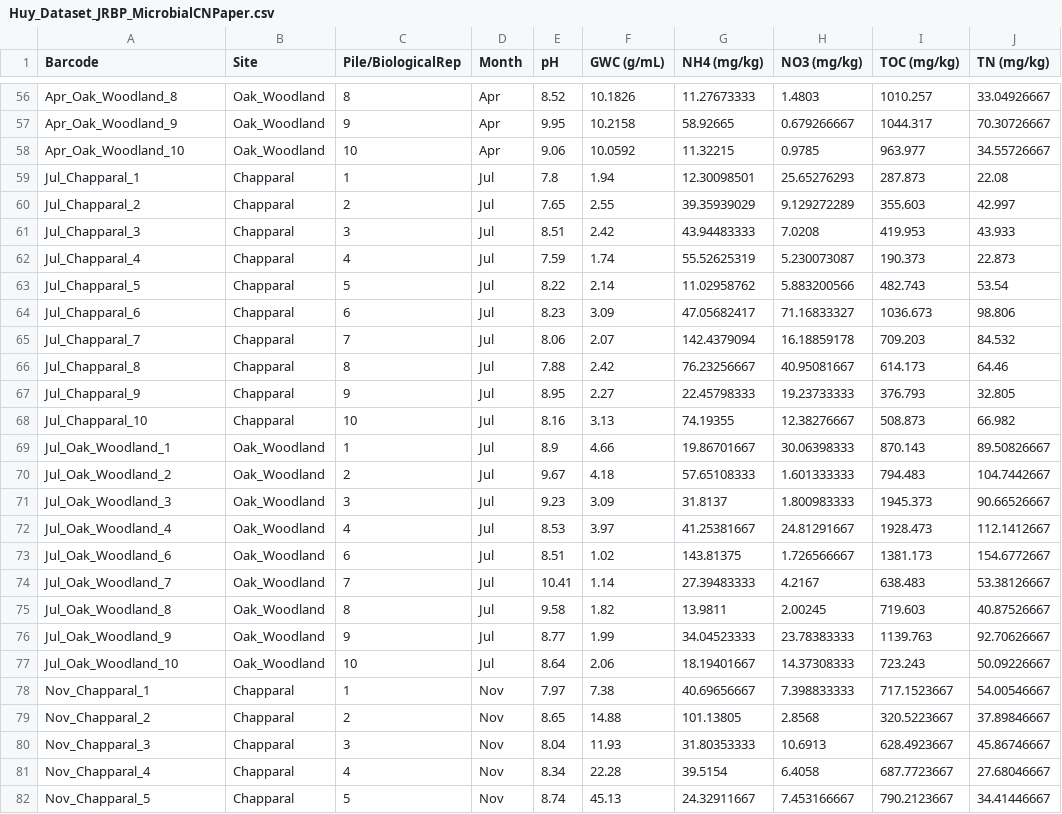
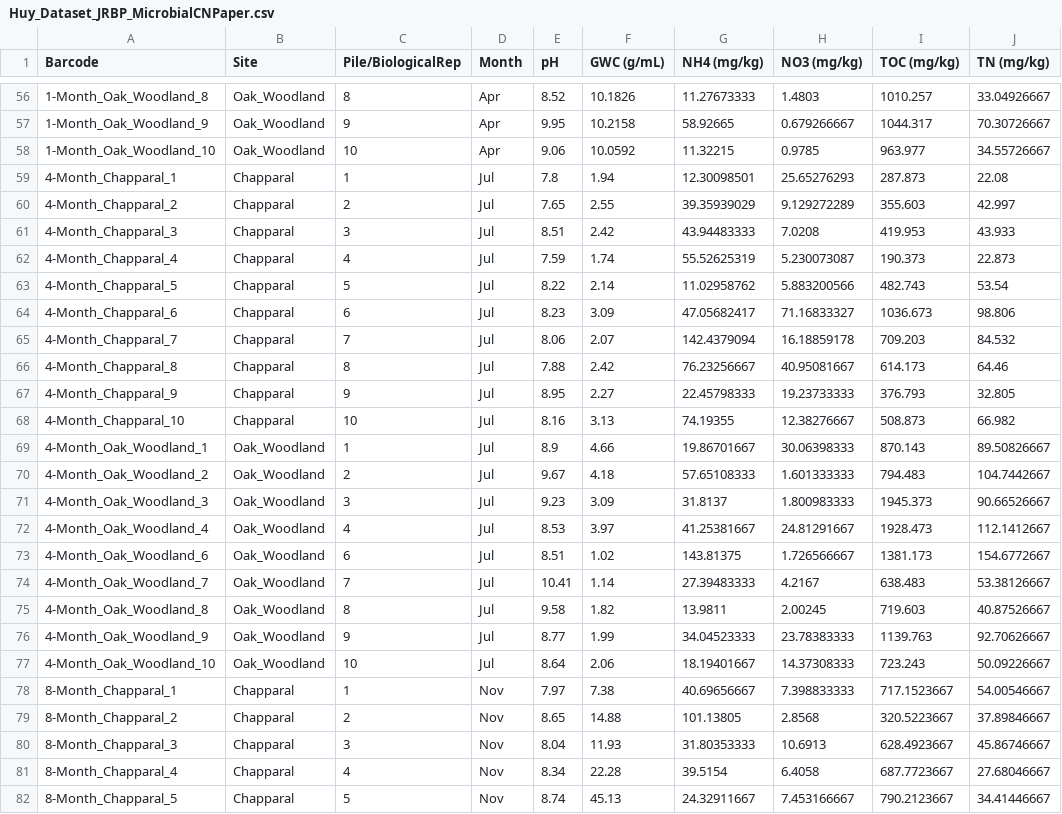
Before and after one commit to katiehuy/JRBP_PileBurn_MicrobialCNCyling, a CSV file: Huy_Dataset_JRBP_MicrobialCNPaper.csv, drawn as a sheet; only a part is shown, gaps mark what is left out; the diff covers the shown part only; the diff names each change by its address in the sheet, - before the commit and + after, or states it on an @@ line.

Commit message:
Update dataset barcodes to match seq data

```diff
--- a/Huy_Dataset_JRBP_MicrobialCNPaper.csv
+++ b/Huy_Dataset_JRBP_MicrobialCNPaper.csv
-A56 (Barcode): Apr_Oak_Woodland_8
+A56 (Barcode): 1-Month_Oak_Woodland_8
-A57 (Barcode): Apr_Oak_Woodland_9
+A57 (Barcode): 1-Month_Oak_Woodland_9
-A58 (Barcode): Apr_Oak_Woodland_10
+A58 (Barcode): 1-Month_Oak_Woodland_10
-A59 (Barcode): Jul_Chapparal_1
+A59 (Barcode): 4-Month_Chapparal_1
-A60 (Barcode): Jul_Chapparal_2
+A60 (Barcode): 4-Month_Chapparal_2
-A61 (Barcode): Jul_Chapparal_3
+A61 (Barcode): 4-Month_Chapparal_3
-A62 (Barcode): Jul_Chapparal_4
+A62 (Barcode): 4-Month_Chapparal_4
-A63 (Barcode): Jul_Chapparal_5
+A63 (Barcode): 4-Month_Chapparal_5
-A64 (Barcode): Jul_Chapparal_6
+A64 (Barcode): 4-Month_Chapparal_6
-A65 (Barcode): Jul_Chapparal_7
+A65 (Barcode): 4-Month_Chapparal_7
-A66 (Barcode): Jul_Chapparal_8
+A66 (Barcode): 4-Month_Chapparal_8
-A67 (Barcode): Jul_Chapparal_9
+A67 (Barcode): 4-Month_Chapparal_9
-A68 (Barcode): Jul_Chapparal_10
+A68 (Barcode): 4-Month_Chapparal_10
-A69 (Barcode): Jul_Oak_Woodland_1
+A69 (Barcode): 4-Month_Oak_Woodland_1
-A70 (Barcode): Jul_Oak_Woodland_2
+A70 (Barcode): 4-Month_Oak_Woodland_2
-A71 (Barcode): Jul_Oak_Woodland_3
+A71 (Barcode): 4-Month_Oak_Woodland_3
-A72 (Barcode): Jul_Oak_Woodland_4
+A72 (Barcode): 4-Month_Oak_Woodland_4
-A73 (Barcode): Jul_Oak_Woodland_6
+A73 (Barcode): 4-Month_Oak_Woodland_6
-A74 (Barcode): Jul_Oak_Woodland_7
+A74 (Barcode): 4-Month_Oak_Woodland_7
-A75 (Barcode): Jul_Oak_Woodland_8
+A75 (Barcode): 4-Month_Oak_Woodland_8
-A76 (Barcode): Jul_Oak_Woodland_9
+A76 (Barcode): 4-Month_Oak_Woodland_9
-A77 (Barcode): Jul_Oak_Woodland_10
+A77 (Barcode): 4-Month_Oak_Woodland_10
-A78 (Barcode): Nov_Chapparal_1
+A78 (Barcode): 8-Month_Chapparal_1
-A79 (Barcode): Nov_Chapparal_2
+A79 (Barcode): 8-Month_Chapparal_2
-A80 (Barcode): Nov_Chapparal_3
+A80 (Barcode): 8-Month_Chapparal_3
-A81 (Barcode): Nov_Chapparal_4
+A81 (Barcode): 8-Month_Chapparal_4
-A82 (Barcode): Nov_Chapparal_5
+A82 (Barcode): 8-Month_Chapparal_5
```
Also changed, not shown: 106 edited cells elsewhere in this file.
